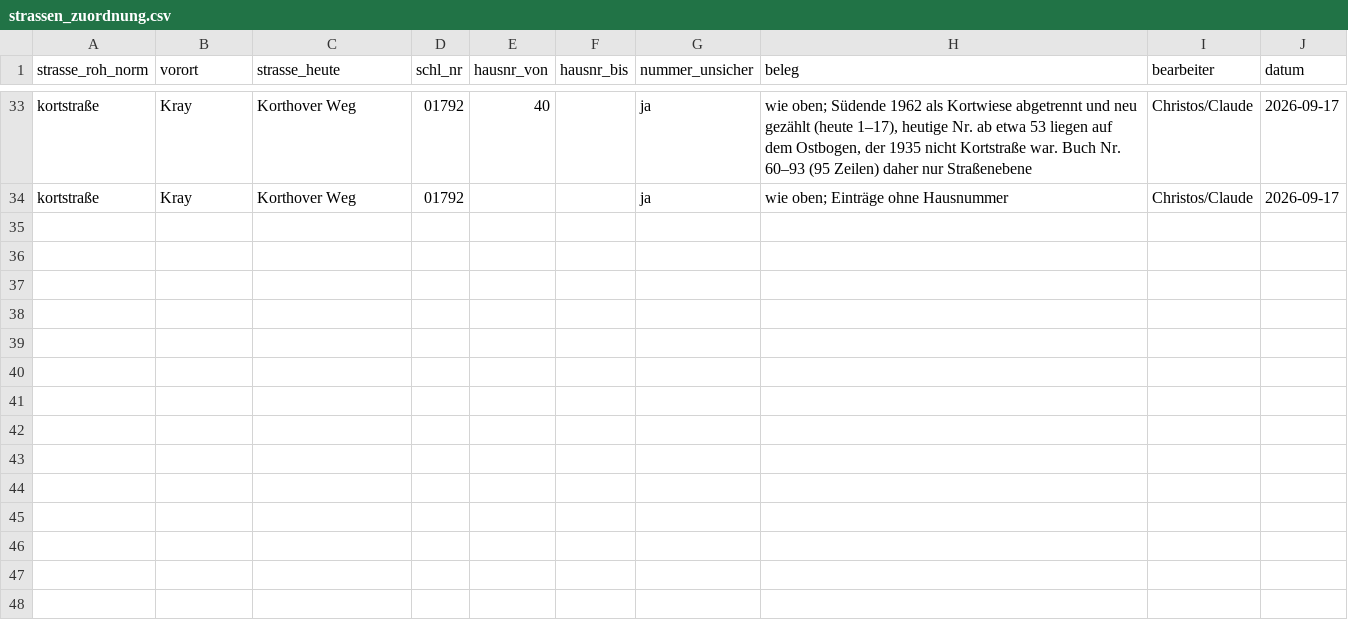
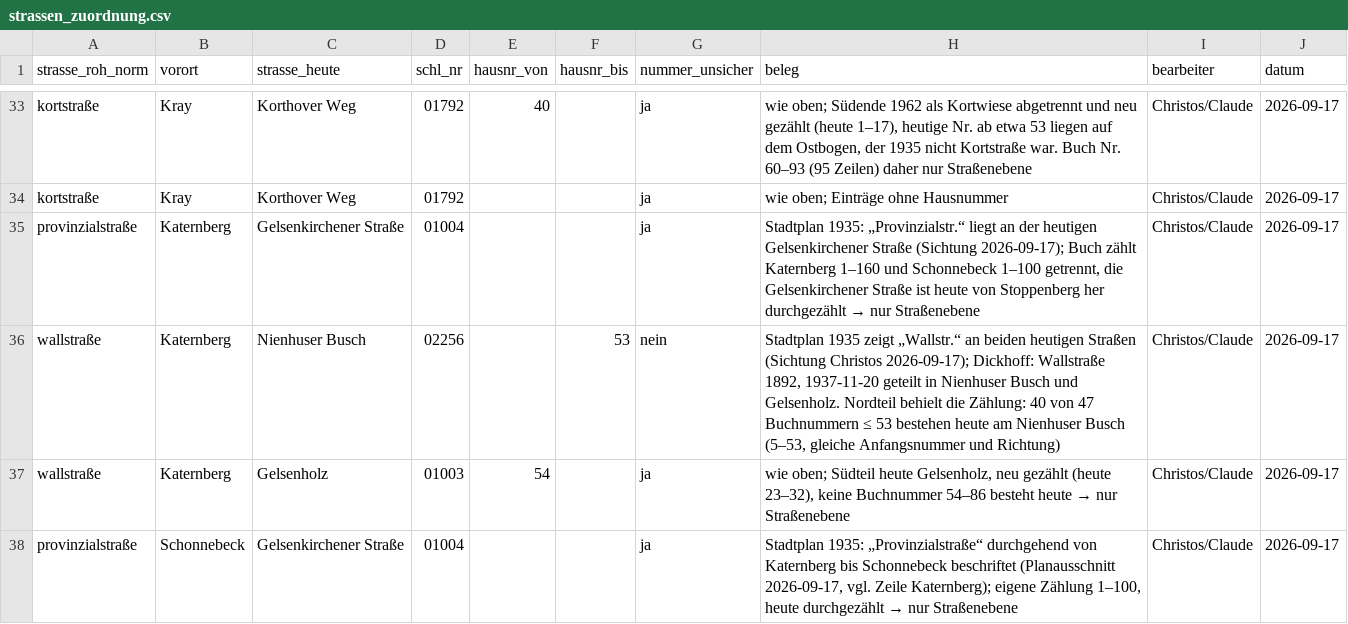
Before and after one commit to rodouc6/essener-adressbuch-1936, a CSV file: kuratierung/strassen_zuordnung.csv, drawn as a sheet; only a part is shown, gaps mark what is left out.

```diff
--- a/kuratierung/strassen_zuordnung.csv
+++ b/kuratierung/strassen_zuordnung.csv
@@ -34 +34,5 @@ kortstraße,Kray,Korthover Weg,01792,40,,ja,"wie oben; Südende 1962 als Kortwie
 kortstraße,Kray,Korthover Weg,01792,,,ja,wie oben; Einträge ohne Hausnummer,Christos/Claude,2026-09-17
+provinzialstraße,Katernberg,Gelsenkirchener Straße,01004,,,ja,"Stadtplan 1935: „Provinzialstr.“ liegt an der heutigen Gelsenkirchener Straße (Sichtung 2026-09-17); Buch zählt Katernberg 1–160 und Schonnebeck 1–100 getrennt, die Gelsenkirchener Straße ist heute von Stoppenberg her durchgezählt → nur Straßenebene",Christos/Claude,2026-09-17
+wallstraße,Katernberg,Nienhuser Busch,02256,,53,nein,"Stadtplan 1935 zeigt „Wallstr.“ an beiden heutigen Straßen (Sichtung Christos 2026-09-17); Dickhoff: Wallstraße 1892, 1937-11-20 geteilt in Nienhuser Busch und Gelsenholz. Nordteil behielt die Zählung: 40 von 47 Buchnummern ≤ 53 bestehen heute am Nienhuser Busch (5–53, gleiche Anfangsnummer und Richtung)",Christos/Claude,2026-09-17
+wallstraße,Katernberg,Gelsenholz,01003,54,,ja,"wie oben; Südteil heute Gelsenholz, neu gezählt (heute 23–32), keine Buchnummer 54–86 besteht heute → nur Straßenebene",Christos/Claude,2026-09-17
+provinzialstraße,Schonnebeck,Gelsenkirchener Straße,01004,,,ja,"Stadtplan 1935: „Provinzialstraße“ durchgehend von Katernberg bis Schonnebeck beschriftet (Planausschnitt 2026-09-17, vgl. Zeile Katernberg); eigene Zählung 1–100, heute durchgezählt → nur Straßenebene",Christos/Claude,2026-09-17
```
